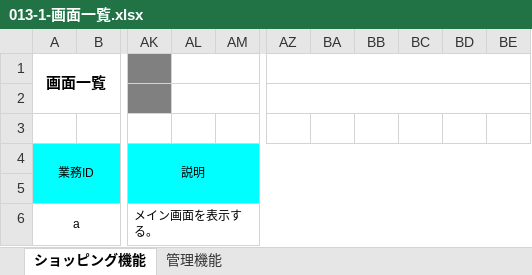
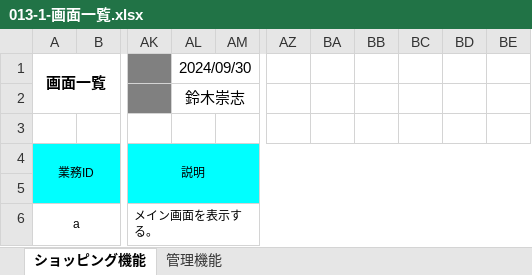
Before and after one commit to ta-suzuki007/develop, an Excel workbook: 010-外部設計/013-1-画面一覧.xlsx, sheet ショッピング機能, drawn as a sheet; only a part is shown, gaps mark what is left out; values as stored, in another font and other column widths than the file's, no borders; the diff names each change by its address in the sheet, - before the commit and + after, or states it on an @@ line.

```diff
--- a/010-外部設計/013-1-画面一覧.xlsx (sheet ショッピング機能)
+++ b/010-外部設計/013-1-画面一覧.xlsx (sheet ショッピング機能)
-AL1: (empty)
+AL1: 2024/09/30
-AZ1:BE1 merged
-AL2 (2024/09/30): (empty)
+AL2 (2024/09/30): 鈴木崇志
-AZ2:BE2 merged
```
Also changed, not shown: 000-要件定義/006-要件定義書.xlsx, 010-外部設計/012-機能一覧.xlsx, 8 other files.
